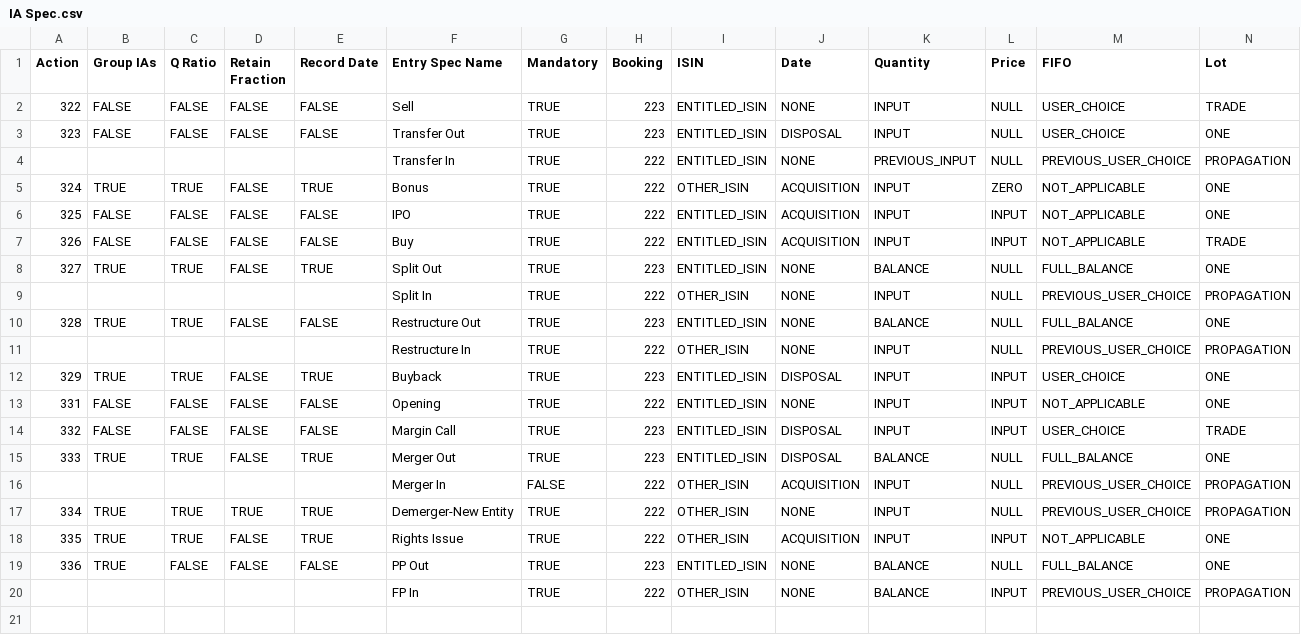
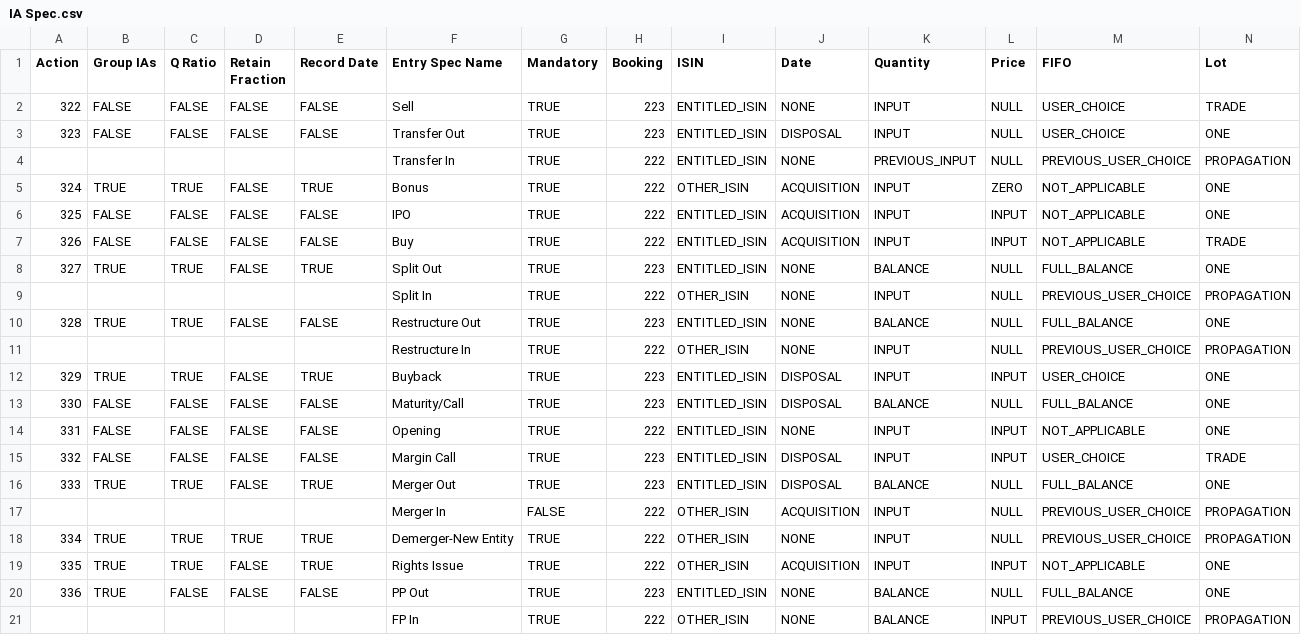
Before and after one commit to jofatmofn/persmony, a CSV file: src/main/resources/IA Spec.csv, drawn as a sheet; only a part is shown; rows hold the shown columns only; the diff names each change by its address in the sheet, - before the commit and + after, or states it on an @@ line.

Commit message:
New DEM action "Maturity/Call".

```diff
--- a/src/main/resources/IA Spec.csv
+++ b/src/main/resources/IA Spec.csv
+row 13: 330 | FALSE | FALSE | FALSE | FALSE | Maturity/Call | TRUE | 223 | ENTITLED_ISIN | DISPOSAL | BALANCE | NULL | FULL_BALANCE | ONE
```
